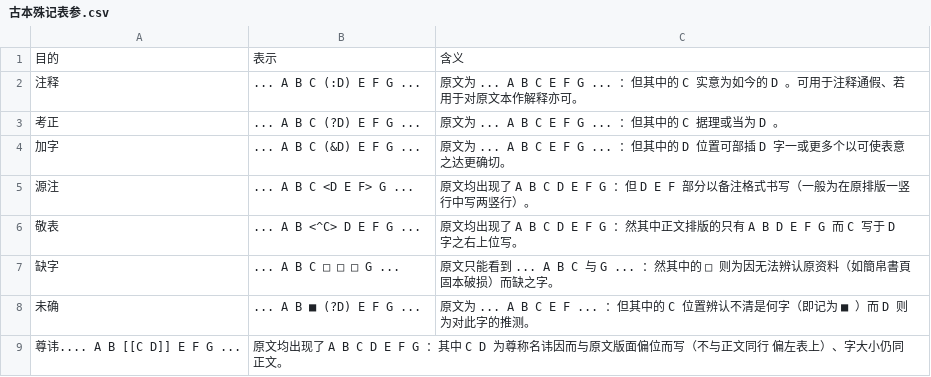
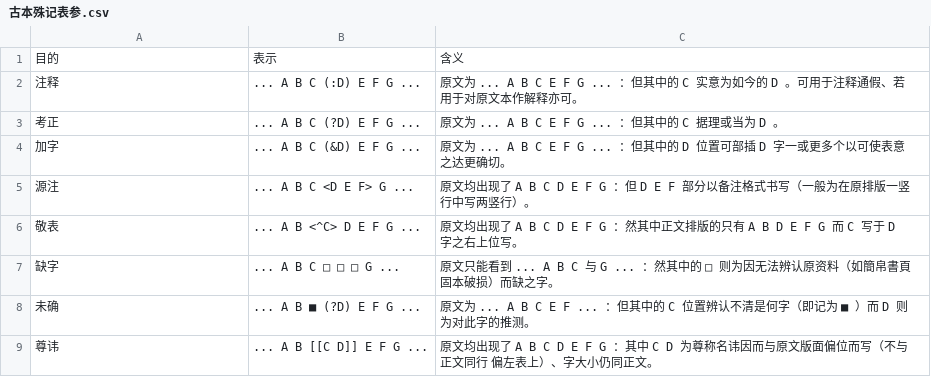
Before and after one commit to pure-symbols/pure.lexicals, a CSV file: .philosophia/.references/典籍/古本殊记表参.csv, drawn as a sheet; removed rows and columns are numbered as before the commit, all else as after; the diff names each change by its address in the sheet, - before the commit and + after, or states it on an @@ line.

Commit message:
Update 古本殊记表参.csv

```diff
--- a/.philosophia/.references/典籍/古本殊记表参.csv
+++ b/.philosophia/.references/典籍/古本殊记表参.csv
-row 9: 尊讳.... A B [[C D]] E F G ... | 原文均出现了 A B C D E F G ：其中 C D 为尊称名讳因而与原文版面偏位而写（不与正文同行 偏左表上）、字大小仍同正文。
+row 9: 尊讳 | ... A B [[C D]] E F G ... | 原文均出现了 A B C D E F G ：其中 C D 为尊称名讳因而与原文版面偏位而写（不与正文同行 偏左表上）、字大小仍同正文。
```
